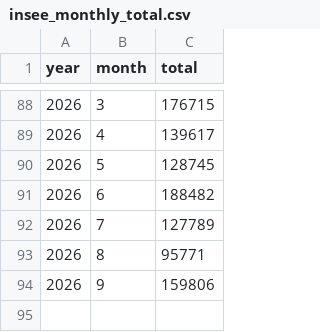
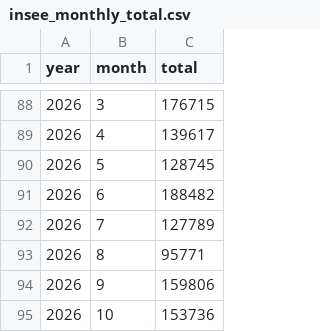
Before and after one commit to bowardzhang/VRS, a CSV file: data/France/insee_monthly_total.csv, drawn as a sheet; only a part is shown, gaps mark what is left out; the diff names each change by its address in the sheet, - before the commit and + after, or states it on an @@ line.

```diff
--- a/data/France/insee_monthly_total.csv
+++ b/data/France/insee_monthly_total.csv
+row 95: 2026 | 10 | 153736
```
Also changed, not shown: data/Netherlands/rdw_body_monthly.csv, data/Netherlands/rdw_models.csv, 14 other files.
